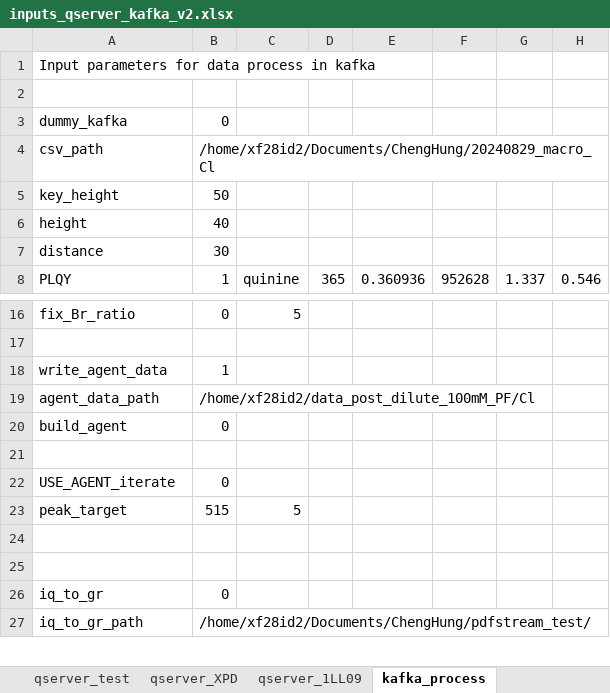
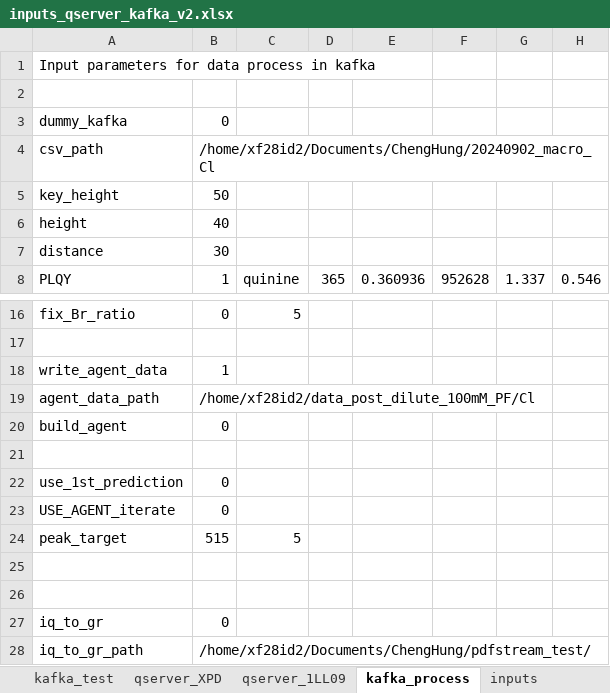
Before and after one commit to NSLS-II-XPD/profile_collection_ldrd20-31, an Excel workbook: scripts/inputs_qserver_kafka_v2.xlsx, sheet kafka_process, drawn as a sheet; only a part is shown, gaps mark what is left out; values as stored, in another font and other column widths than the file's, no borders; the diff names each change by its address in the sheet, - before the commit and + after, or states it on an @@ line.

```diff
--- a/scripts/inputs_qserver_kafka_v2.xlsx (sheet kafka_process)
+++ b/scripts/inputs_qserver_kafka_v2.xlsx (sheet kafka_process)
+sheet tab: kafka_test
-B4: /home/xf28id2/Documents/ChengHung/20240829_macro_Cl
+B4: /home/xf28id2/Documents/ChengHung/20240902_macro_Cl
+row 22: use_1st_prediction | 0
```
Also changed, not shown: sheet qserver_XPD, sheet qserver_test, sheet qserver_1LL09, other sheet tabs, formulas that keep their value, 4 other files.
